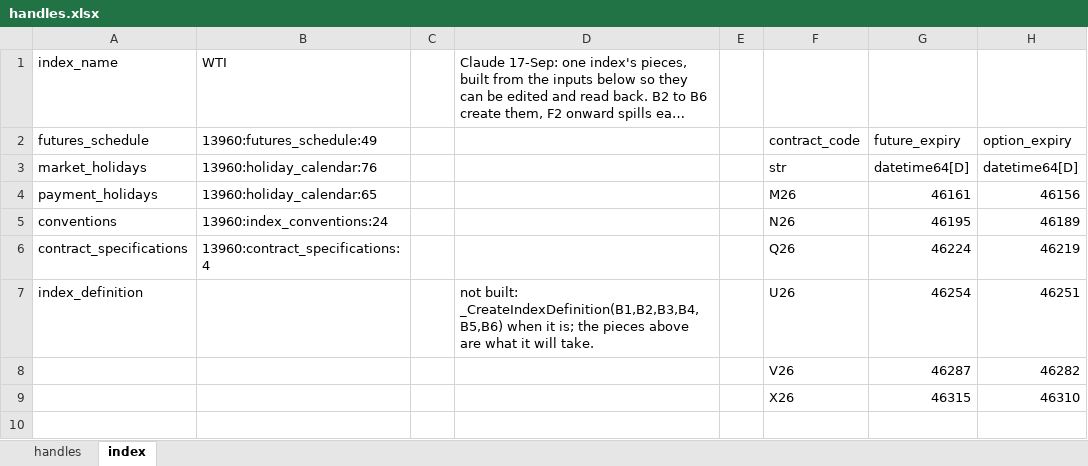
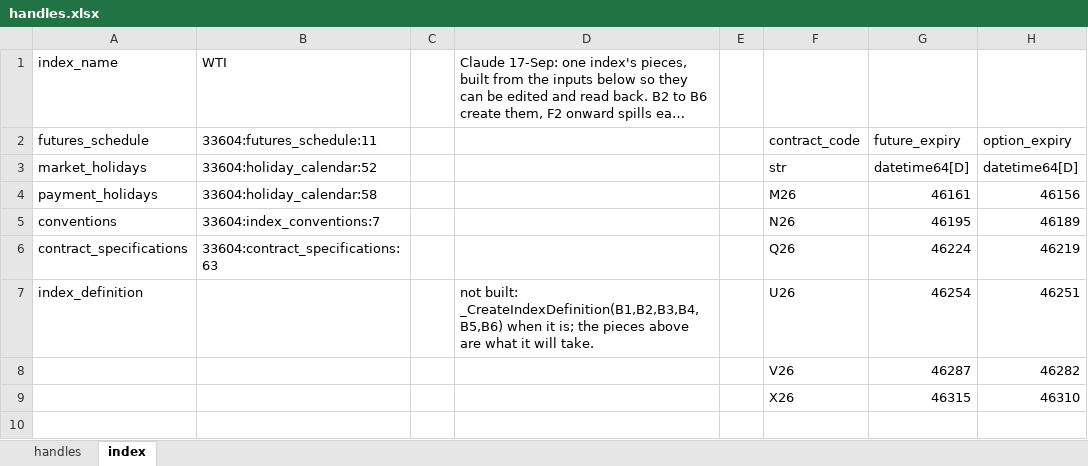
Before and after one commit to gobbles404/catalyst, an Excel workbook: workbooks/handles.xlsx, sheet index, drawn as a sheet; only a part is shown; long unchanged cells end in …; values as stored, in another font and other column widths than the file's, no borders; the diff names each change by its address in the sheet, - before the commit and + after, or states it on an @@ line.

```diff
--- a/workbooks/handles.xlsx (sheet index)
+++ b/workbooks/handles.xlsx (sheet index)
-B2: 13960:futures_schedule:49
+B2: 33604:futures_schedule:11
-B3: 13960:holiday_calendar:76
+B3: 33604:holiday_calendar:52
-B4: 13960:holiday_calendar:65
+B4: 33604:holiday_calendar:58
-B5: 13960:index_conventions:24
+B5: 33604:index_conventions:7
-B6: 13960:contract_specifications:4
+B6: 33604:contract_specifications:63
```
Also changed, not shown: sheet handles, 1 other file.
